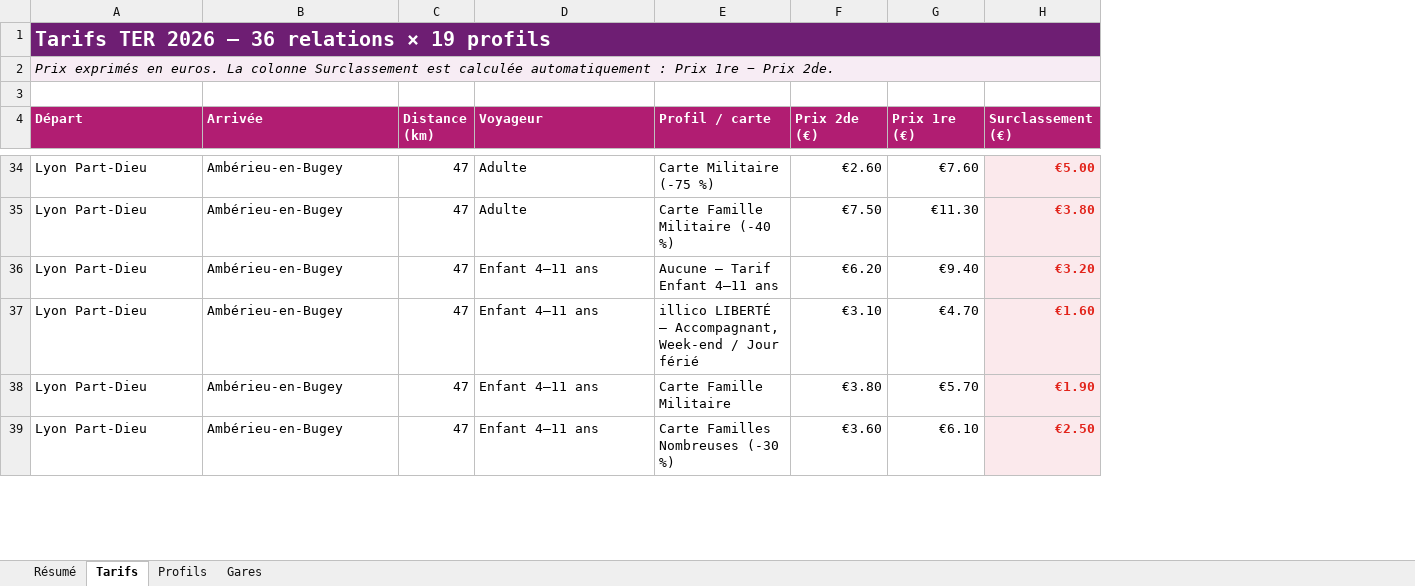
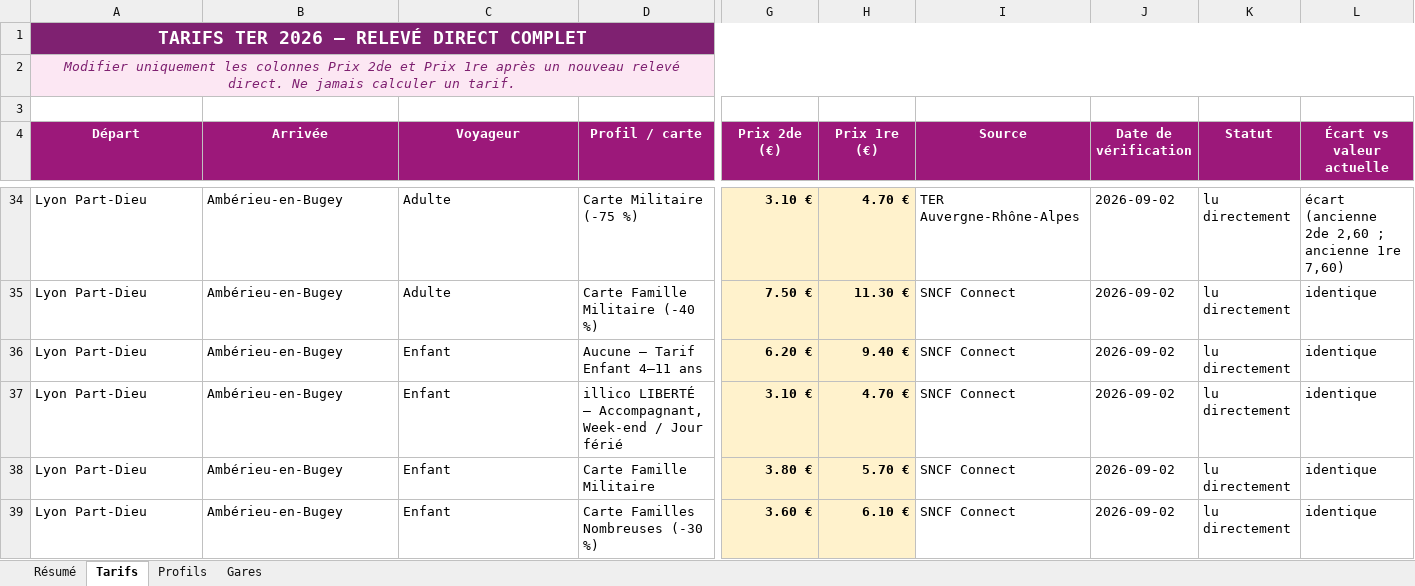
Before and after one commit to krono-plus-aura/krono-plus-aura.github.io, an Excel workbook: gestion-tarifs/Base_tarifaire_KRONO_plus.xlsx, sheet Tarifs, drawn as a sheet; only a part is shown, gaps mark what is left out; values as stored, in another font and other column widths than the file's, no borders; conditional formats and table styles not drawn; removed rows and columns are numbered as before the commit, all else as after; the diff covers the shown part only; the diff names each change by its address in the sheet, - before the commit and + after, or states it on an @@ line.

Commit message:
Publier la base tarifaire complète et les guides illustrés

```diff
--- a/gestion-tarifs/Base_tarifaire_KRONO_plus.xlsx (sheet Tarifs)
+++ b/gestion-tarifs/Base_tarifaire_KRONO_plus.xlsx (sheet Tarifs)
-column C (Distance (km)), rows 34-39: all 47
-column F (Prix 2de (€)), rows 34-39: €2.60 | €7.50 | €6.20 | €3.10 | €3.80 | €3.60
-column G (Prix 1re (€)), rows 34-39: €7.60 | €11.30 | €9.40 | €4.70 | €5.70 | €6.10
-column H (Surclassement (€)), rows 34-39: €5.00 | €3.80 | €3.20 | €1.60 | €1.90 | €2.50
+column G (Prix 2de (€)), rows 34-39: 3.10 € | 7.50 € | 6.20 € | 3.10 € | 3.80 € | 3.60 €
+column H (Prix 1re (€)), rows 34-39: 4.70 € | 11.30 € | 9.40 € | 4.70 € | 5.70 € | 6.10 €
+column I (Source), rows 34-39: TER Auvergne-Rhône-Alpes | SNCF Connect | SNCF Connect | SNCF Connect | SNCF Connect | SNCF Connect
+column J (Date de vérification), rows 34-39: all 2026-09-02
+column K (Statut), rows 34-39: all lu directement
+column L (Écart vs valeur actuelle), rows 34-39: écart (ancienne 2de 2,60 ; ancienne 1re 7,60) | identique | identique | identique | identique | identique
-A1 (Départ): Tarifs TER 2026 — 36 relations × 19 profils
+A1 (Départ): TARIFS TER 2026 — RELEVÉ DIRECT COMPLET
-A1:A2 alignment: left
+A1:A2 alignment: center
@@ A1 text size: smaller @@
-A2 (Départ): Prix exprimés en euros. La colonne Surclassement est calculée automatiquement : Prix 1re − Prix 2de.
+A2 (Départ): Modifier uniquement les colonnes Prix 2de et Prix 1re après un nouveau relevé direct. Ne jamais calculer un tarif.
-A2 text colour: black
+A2 text colour: #7F2171
-A4:B4 alignment: left
+A4:B4 alignment: center
-C4:D4 alignment: left
+C4:D4 alignment: center
-C36:C39 (Voyageur): Enfant 4–11 ans
+C36:C39 (Voyageur): Enfant
```
Also changed, not shown: 248 edited cells and cell formats elsewhere in this sheet, sheet Résumé, sheet Profils, sheet Gares, formulas that keep their value, 25 other files.
